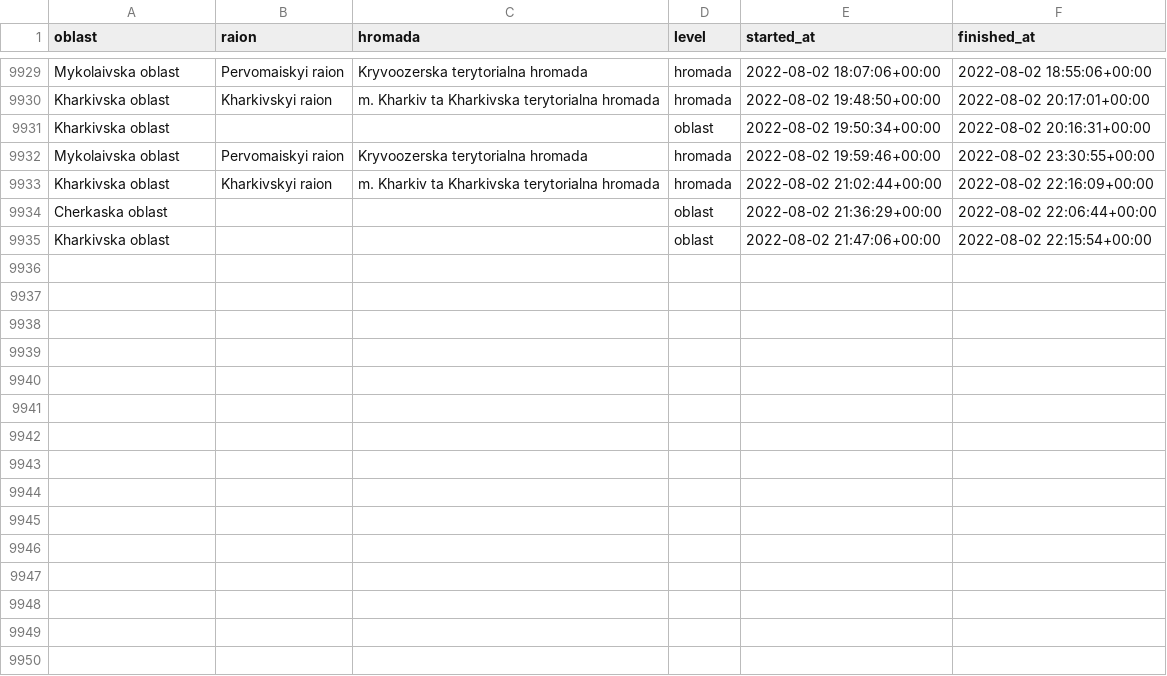
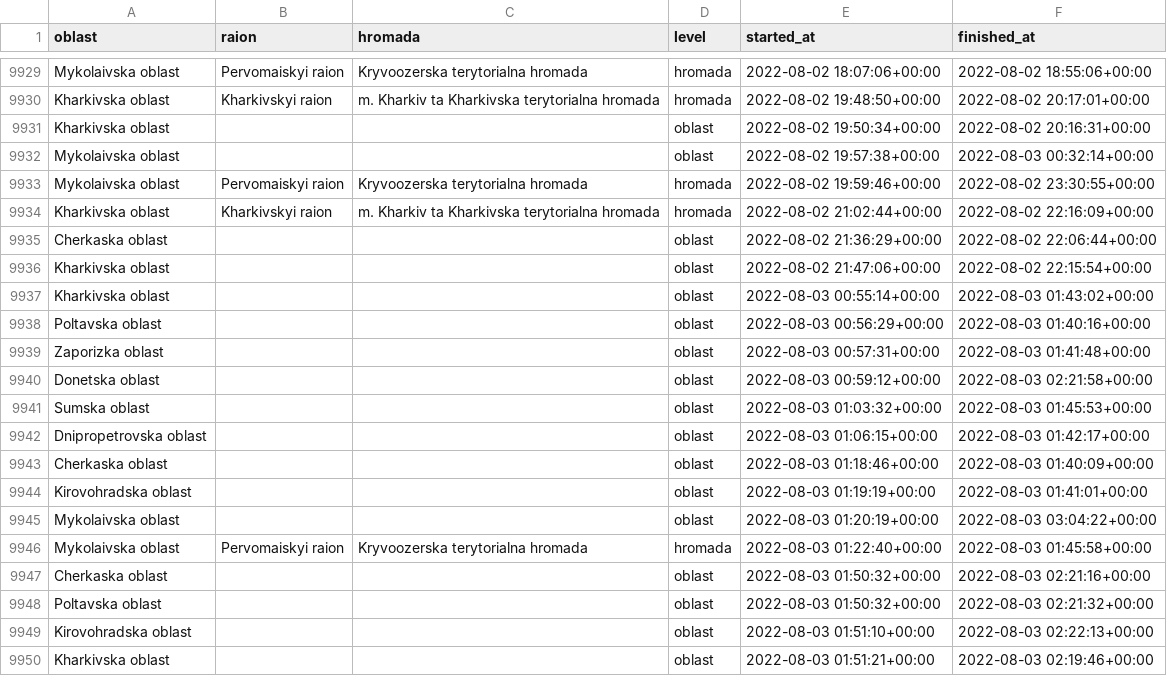
Before and after one commit to Vadimkin/ukrainian-air-raid-sirens-dataset, a CSV file: datasets/full_data.csv, drawn as a sheet; only a part is shown, gaps mark what is left out; the diff covers the shown part only; the diff names each change by its address in the sheet, - before the commit and + after, or states it on an @@ line.

```diff
--- a/datasets/full_data.csv
+++ b/datasets/full_data.csv
+row 9932: Mykolaivska oblast |  |  | oblast | 2022-08-02 19:57:38+00:00 | 2022-08-03 00:32:14+00:00
+row 9937: Kharkivska oblast |  |  | oblast | 2022-08-03 00:55:14+00:00 | 2022-08-03 01:43:02+00:00
+row 9938: Poltavska oblast |  |  | oblast | 2022-08-03 00:56:29+00:00 | 2022-08-03 01:40:16+00:00
+row 9939: Zaporizka oblast |  |  | oblast | 2022-08-03 00:57:31+00:00 | 2022-08-03 01:41:48+00:00
+row 9940: Donetska oblast |  |  | oblast | 2022-08-03 00:59:12+00:00 | 2022-08-03 02:21:58+00:00
+row 9941: Sumska oblast |  |  | oblast | 2022-08-03 01:03:32+00:00 | 2022-08-03 01:45:53+00:00
+row 9942: Dnipropetrovska oblast |  |  | oblast | 2022-08-03 01:06:15+00:00 | 2022-08-03 01:42:17+00:00
+row 9943: Cherkaska oblast |  |  | oblast | 2022-08-03 01:18:46+00:00 | 2022-08-03 01:40:09+00:00
+row 9944: Kirovohradska oblast |  |  | oblast | 2022-08-03 01:19:19+00:00 | 2022-08-03 01:41:01+00:00
+row 9945: Mykolaivska oblast |  |  | oblast | 2022-08-03 01:20:19+00:00 | 2022-08-03 03:04:22+00:00
+row 9946: Mykolaivska oblast | Pervomaiskyi raion | Kryvoozerska terytorialna hromada | hromada | 2022-08-03 01:22:40+00:00 | 2022-08-03 01:45:58+00:00
+row 9947: Cherkaska oblast |  |  | oblast | 2022-08-03 01:50:32+00:00 | 2022-08-03 02:21:16+00:00
+row 9948: Poltavska oblast |  |  | oblast | 2022-08-03 01:50:32+00:00 | 2022-08-03 02:21:32+00:00
+row 9949: Kirovohradska oblast |  |  | oblast | 2022-08-03 01:51:10+00:00 | 2022-08-03 02:22:13+00:00
+row 9950: Kharkivska oblast |  |  | oblast | 2022-08-03 01:51:21+00:00 | 2022-08-03 02:19:46+00:00
```
Also changed, not shown: 25 added rows elsewhere in this file, datasets/oblasts_only.csv.
